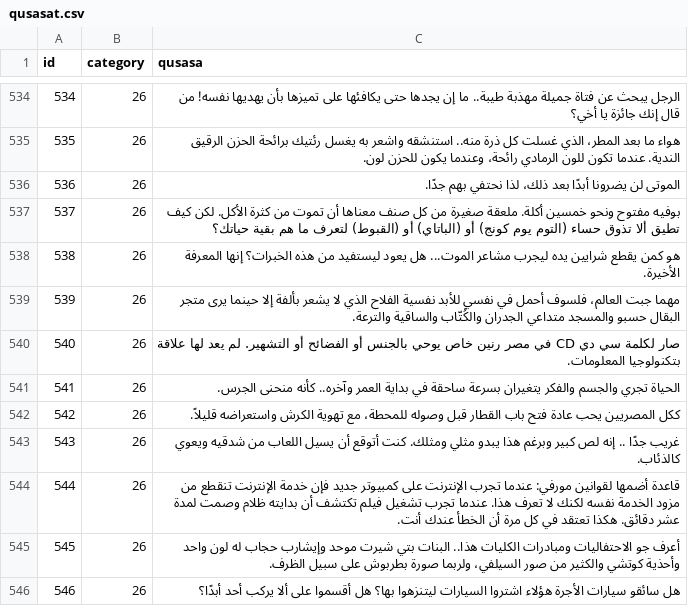
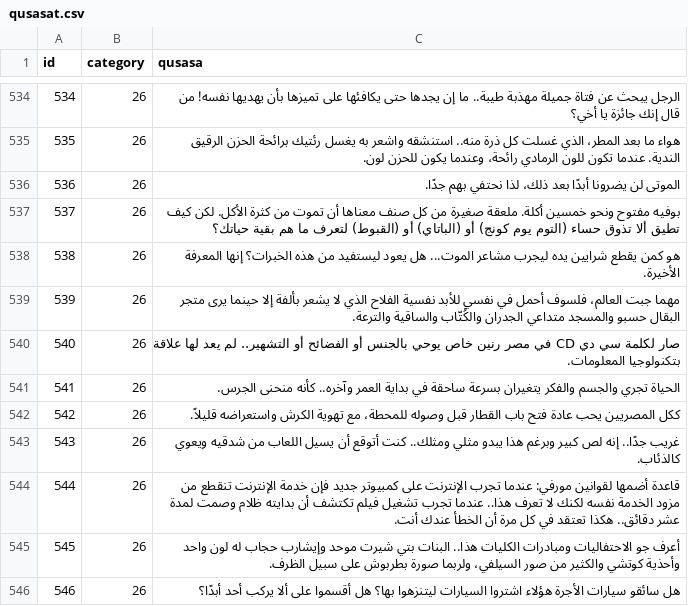
Before and after one commit to hammady/qusasat, a CSV file: data/qusasat.csv, drawn as a sheet; only a part is shown, gaps mark what is left out; the diff covers the shown part only.

Commit message:
Update qusasat.csv

```diff
--- a/data/qusasat.csv
+++ b/data/qusasat.csv
@@ -564,7 +564,7 @@ id,category,qusasa
 539,26,مهما جبت العالم، فلسوف أحمل في نفسي للأبد نفسية الفلاح الذي لا يشعر بألفة إلا حينما يرى متجر البقال حسبو والمسجد متداعي الجدران والكُتّاب والساقية والترعة.
-540,26,صار لكلمة سي دي CD في مصر رنين خاص يوحي بالجنس أو الفضائح أو التشهير. لم يعد لها علاقة بتكنولوجيا المعلومات.
+540,26,صار لكلمة سي دي CD في مصر رنين خاص يوحي بالجنس أو الفضائح أو التشهير.. لم يعد لها علاقة بتكنولوجيا المعلومات.
 541,26,الحياة تجري والجسم والفكر يتغيران بسرعة ساحقة في بداية العمر وآخره.. كأنه منحنى الجرس.
 542,26,ككل المصريين يحب عادة فتح باب القطار قبل وصوله للمحطة، مع تهوية الكرش واستعراضه قليلاً.
-543,26,غريب جدًا .. إنه لص كبير وبرغم هذا يبدو مثلي ومثلك. كنت أتوقع أن يسيل اللعاب من شدقيه ويعوي كالذئاب.
-544,26,قاعدة أضمها لقوانين مورفي: عندما تجرب الإنترنت على كمبيوتر جديد فإن خدمة الإنترنت تنقطع من مزود الخدمة نفسه لكنك لا تعرف هذا. عندما تجرب تشغيل فيلم تكتشف أن بدايته ظلام وصمت لمدة عشر دقائق. هكذا تعتقد في كل مرة أن الخطأ عندك أنت.
+543,26,غريب جدًا.. إنه لص كبير وبرغم هذا يبدو مثلي ومثلك.. كنت أتوقع أن يسيل اللعاب من شدقيه ويعوي كالذئاب.
+544,26,قاعدة أضمها لقوانين مورفي: عندما تجرب الإنترنت على كمبيوتر جديد فإن خدمة الإنترنت تنقطع من مزود الخدمة نفسه لكنك لا تعرف هذا.. عندما تجرب تشغيل فيلم تكتشف أن بدايته ظلام وصمت لمدة عشر دقائق.. هكذا تعتقد في كل مرة أن الخطأ عندك أنت.
 545,26,أعرف جو الاحتفاليات ومبادرات الكليات هذا.. البنات بتي شيرت موحد وإيشارب حجاب له لون واحد وأحذية كوتشي والكثير من صور السيلفي، ولربما صورة بطربوش على سبيل الظرف.
```
Also changed, not shown: 2 edited cells elsewhere in this file.
